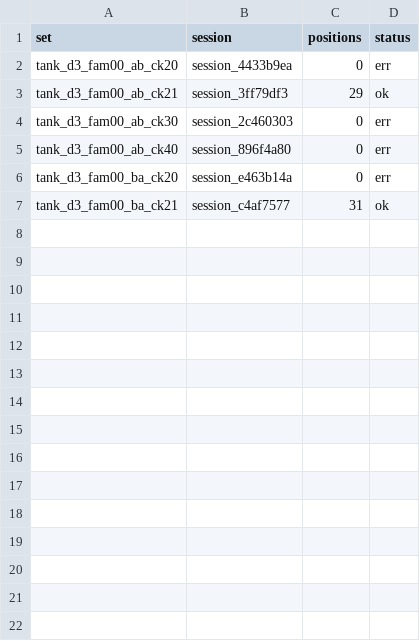
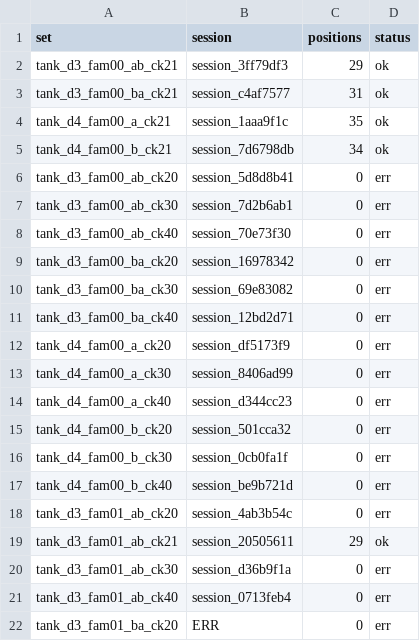
Before and after one commit to AndrewSmigaj/OpenLLMRI, a TSV file: docs/studies/context_shift/captures/tank_ckpt_log.tsv, drawn as a sheet; removed rows and columns are numbered as before the commit, all else as after; the diff names each change by its address in the sheet, - before the commit and + after, or states it on an @@ line.

```diff
--- a/docs/studies/context_shift/captures/tank_ckpt_log.tsv
+++ b/docs/studies/context_shift/captures/tank_ckpt_log.tsv
-row 2: tank_d3_fam00_ab_ck20 | session_4433b9ea | 0 | err
-row 4: tank_d3_fam00_ab_ck30 | session_2c460303 | 0 | err
-row 5: tank_d3_fam00_ab_ck40 | session_896f4a80 | 0 | err
-row 6: tank_d3_fam00_ba_ck20 | session_e463b14a | 0 | err
+row 4: tank_d4_fam00_a_ck21 | session_1aaa9f1c | 35 | ok
+row 5: tank_d4_fam00_b_ck21 | session_7d6798db | 34 | ok
+row 6: tank_d3_fam00_ab_ck20 | session_5d8d8b41 | 0 | err
+row 7: tank_d3_fam00_ab_ck30 | session_7d2b6ab1 | 0 | err
+row 8: tank_d3_fam00_ab_ck40 | session_70e73f30 | 0 | err
+row 9: tank_d3_fam00_ba_ck20 | session_16978342 | 0 | err
+row 10: tank_d3_fam00_ba_ck30 | session_69e83082 | 0 | err
+row 11: tank_d3_fam00_ba_ck40 | session_12bd2d71 | 0 | err
+row 12: tank_d4_fam00_a_ck20 | session_df5173f9 | 0 | err
+row 13: tank_d4_fam00_a_ck30 | session_8406ad99 | 0 | err
+row 14: tank_d4_fam00_a_ck40 | session_d344cc23 | 0 | err
+row 15: tank_d4_fam00_b_ck20 | session_501cca32 | 0 | err
+row 16: tank_d4_fam00_b_ck30 | session_0cb0fa1f | 0 | err
+row 17: tank_d4_fam00_b_ck40 | session_be9b721d | 0 | err
+row 18: tank_d3_fam01_ab_ck20 | session_4ab3b54c | 0 | err
+row 19: tank_d3_fam01_ab_ck21 | session_20505611 | 29 | ok
+row 20: tank_d3_fam01_ab_ck30 | session_d36b9f1a | 0 | err
+row 21: tank_d3_fam01_ab_ck40 | session_0713feb4 | 0 | err
+row 22: tank_d3_fam01_ba_ck20 | ERR | 0 | err
```
Also changed, not shown: 13 other files.
